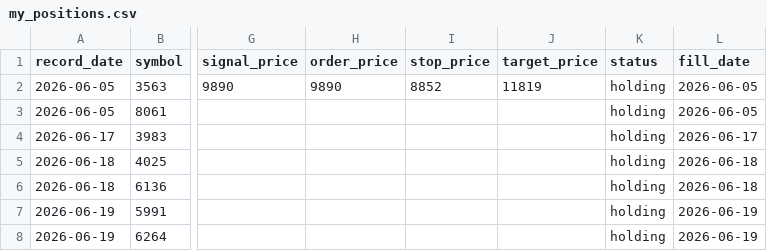
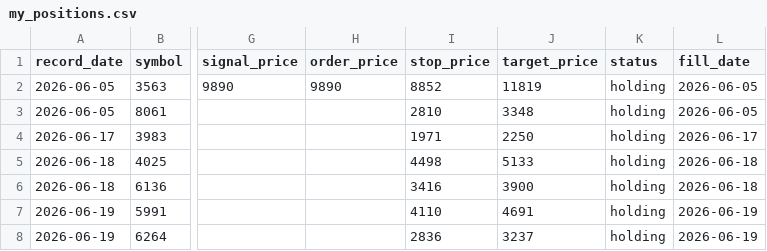
Before and after one commit to irie1999/gobot, a CSV file: my_positions.csv, drawn as a sheet; only a part is shown, gaps mark what is left out; the diff names each change by its address in the sheet, - before the commit and + after, or states it on an @@ line.

```diff
--- a/my_positions.csv
+++ b/my_positions.csv
-I3 (stop_price): (empty)
+I3 (stop_price): 2810
-J3 (target_price): (empty)
+J3 (target_price): 3348
-I4 (stop_price): (empty)
+I4 (stop_price): 1971
-J4 (target_price): (empty)
+J4 (target_price): 2250
-I5 (stop_price): (empty)
+I5 (stop_price): 4498
-J5 (target_price): (empty)
+J5 (target_price): 5133
-I6 (stop_price): (empty)
+I6 (stop_price): 3416
-J6 (target_price): (empty)
+J6 (target_price): 3900
-I7 (stop_price): (empty)
+I7 (stop_price): 4110
-J7 (target_price): (empty)
+J7 (target_price): 4691
-I8 (stop_price): (empty)
+I8 (stop_price): 2836
-J8 (target_price): (empty)
+J8 (target_price): 3237
```
Also changed, not shown: 1 other file.
